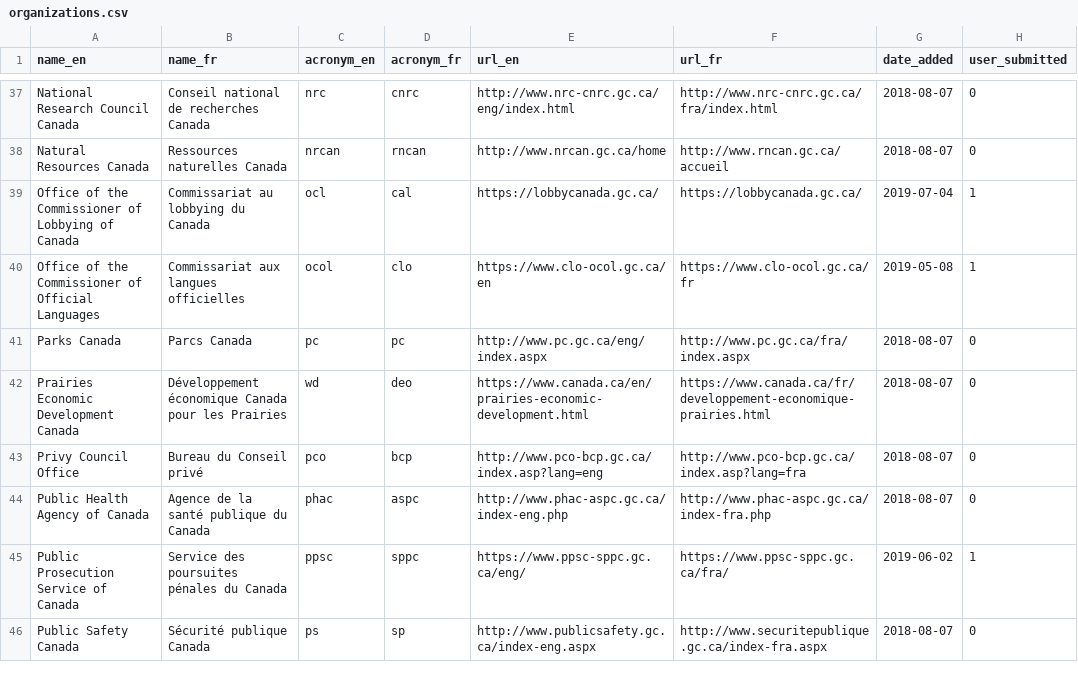
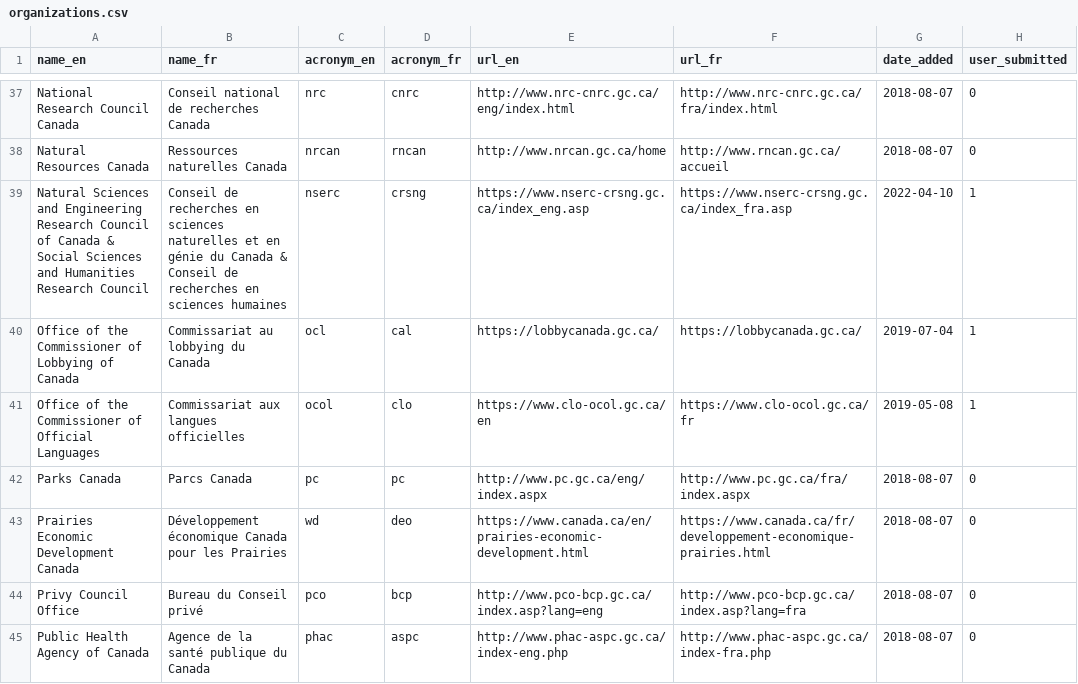
Before and after one commit to isthisblocked/isthisblockedinmydepartment.ca, a CSV file: src/data/organizations.csv, drawn as a sheet; only a part is shown, gaps mark what is left out; the shorter side is filled out with more unchanged rows; the diff names each change by its address in the sheet, - before the commit and + after, or states it on an @@ line.

```diff
--- a/src/data/organizations.csv
+++ b/src/data/organizations.csv
+row 39: Natural Sciences and Engineering Research Council of Canada & Social Sciences and Humanities Research Council | Conseil de recherches en sciences naturelles et en génie du Canada & Conseil de recherches en sciences humaines | nserc | crsng | https://www.nserc-crsng.gc.ca/index_eng.asp | https://www.nserc-crsng.gc.ca/index_fra.asp | 2022-04-10 | 1
```
Also changed, not shown: src/data/organization_status.csv, src/data/services.csv, 2 other files.
